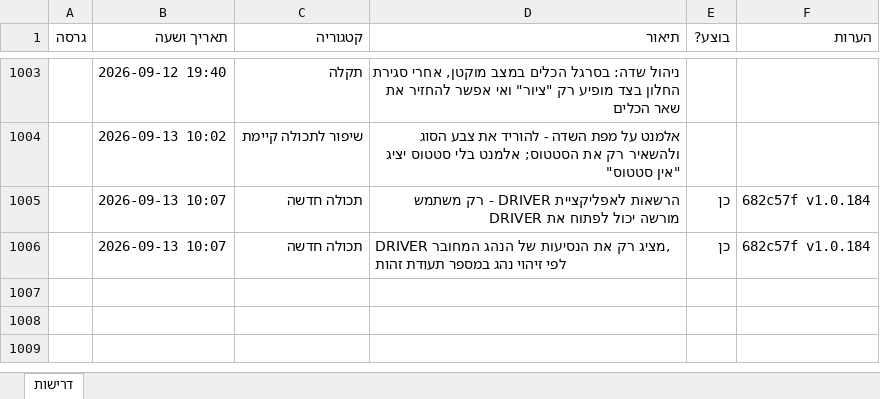
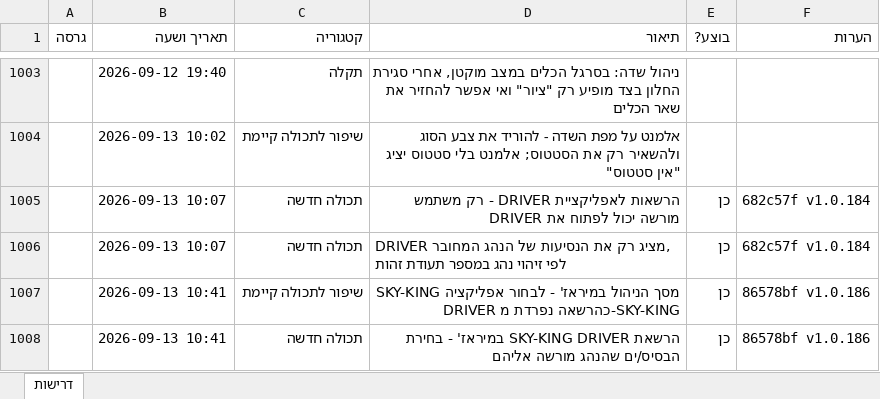
Before and after one commit to levori119/skyboard, an Excel workbook: project-requirements.xlsx, sheet דרישות, drawn as a sheet; only a part is shown, gaps mark what is left out; values as stored, in another font and other column widths than the file's, no borders; the diff names each change by its address in the sheet, - before the commit and + after, or states it on an @@ line.

```diff
--- a/project-requirements.xlsx (sheet דרישות)
+++ b/project-requirements.xlsx (sheet דרישות)
+row 1007:  | 2026-09-13 10:41 | שיפור לתכולה קיימת | מסך הניהול במיראז' - לבחור אפליקציה SKY-KING DRIVER כהרשאה נפרדת מ-SKY-KING | כן | 86578bf v1.0.186
+row 1008:  | 2026-09-13 10:41 | תכולה חדשה | הרשאת SKY-KING DRIVER במיראז' - בחירת הבסיס/ים שהנהג מורשה אליהם | כן | 86578bf v1.0.186
```
Also changed, not shown: 1 other file.
